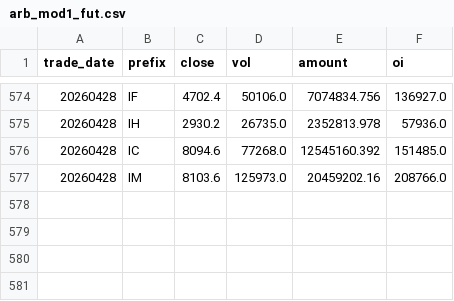
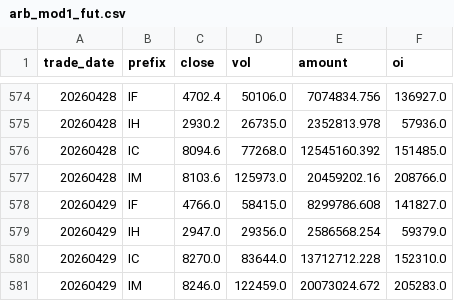
Before and after one commit to byihuang-max/spread-dashboard, a CSV file: env_fit/arbitrage/arb_mod1_fut.csv, drawn as a sheet; only a part is shown, gaps mark what is left out; the diff names each change by its address in the sheet, - before the commit and + after, or states it on an @@ line.

```diff
--- a/env_fit/arbitrage/arb_mod1_fut.csv
+++ b/env_fit/arbitrage/arb_mod1_fut.csv
+row 578: 20260429 | IF | 4766.0 | 58415.0 | 8299786.608 | 141827.0
+row 579: 20260429 | IH | 2947.0 | 29356.0 | 2586568.254 | 59379.0
+row 580: 20260429 | IC | 8270.0 | 83644.0 | 13712712.228 | 152310.0
+row 581: 20260429 | IM | 8246.0 | 122459.0 | 20073024.672 | 205283.0
```
Also changed, not shown: env_fit/arbitrage/arb_mod2_commodity.csv, env_fit/arbitrage/mod1_index_arb.csv, 37 other files.
